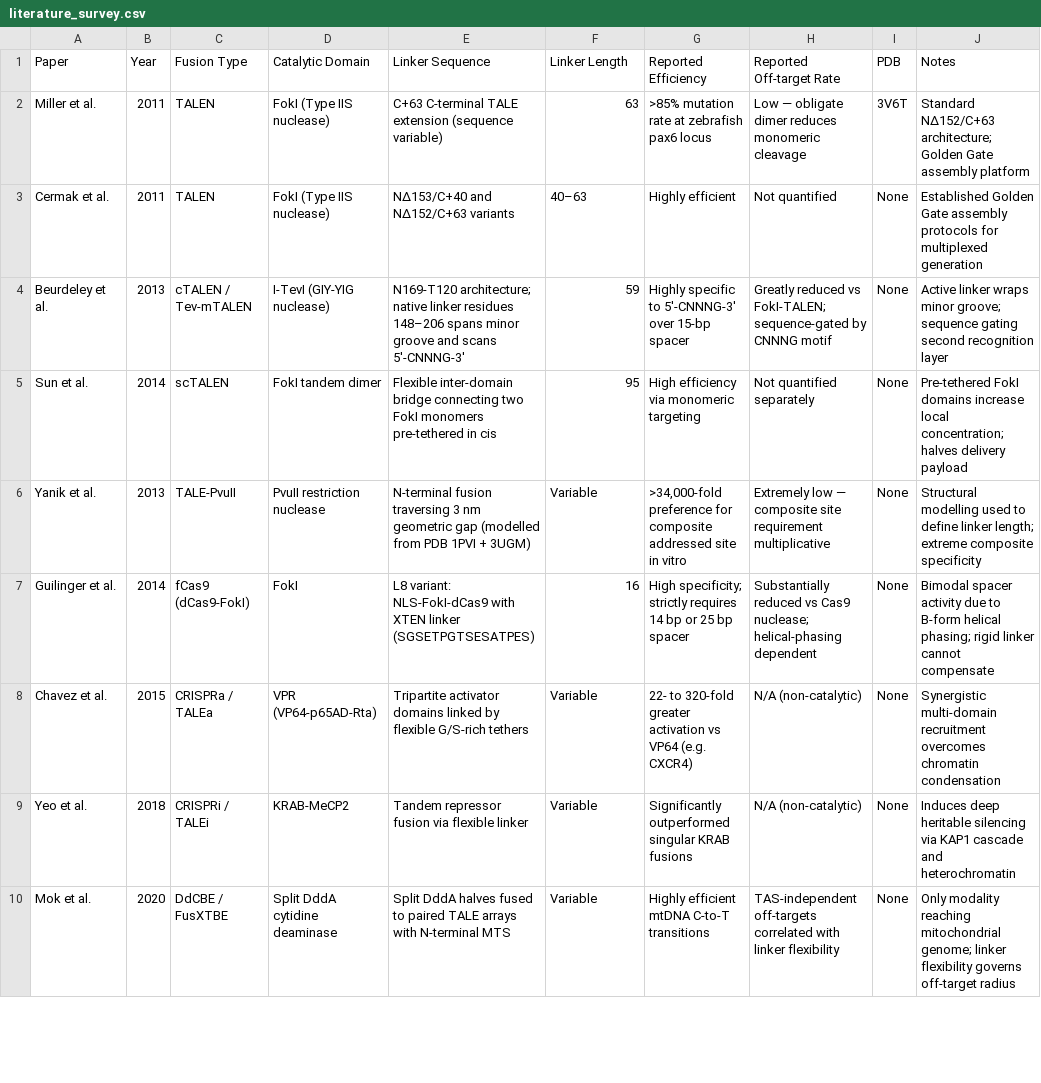
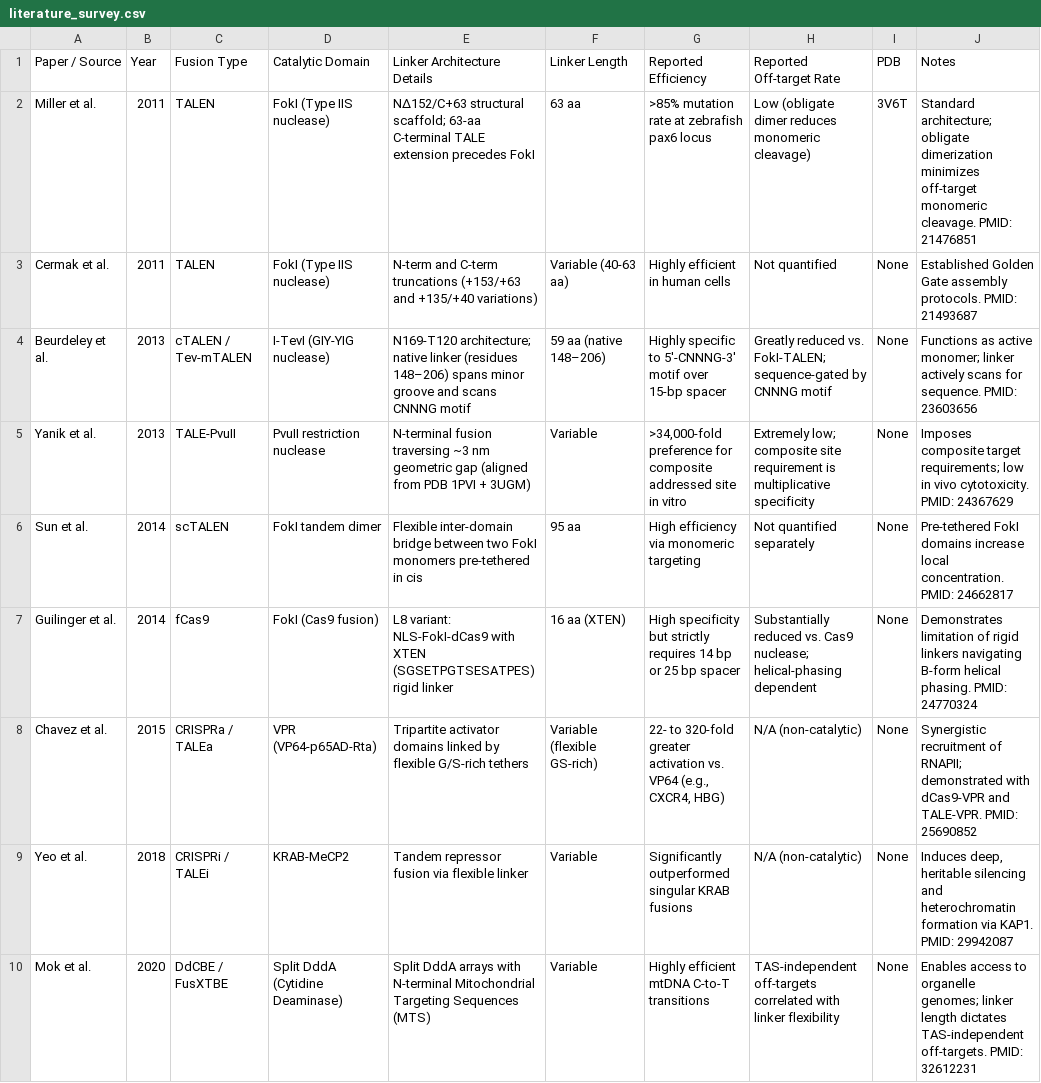
Before and after one commit to ahmedanees-m/tale-linker-design, a CSV file: data/literature_survey.csv, drawn as a sheet; only a part is shown; removed rows and columns are numbered as before the commit, all else as after; the diff covers the shown part only; the diff names each change by its address in the sheet, - before the commit and + after, or states it on an @@ line.

```diff
--- a/data/literature_survey.csv
+++ b/data/literature_survey.csv
-A1: Paper
+A1: Paper / Source
-E1: Linker Sequence
+E1: Linker Architecture Details
-E2 (Linker Architecture Details): C+63 C-terminal TALE extension (sequence variable)
+E2 (Linker Architecture Details): NΔ152/C+63 structural scaffold; 63-aa C-terminal TALE extension precedes FokI
-F2 (Linker Length): 63
+F2 (Linker Length): 63 aa
-H2 (Reported Off-target Rate): Low — obligate dimer reduces monomeric cleavage
+H2 (Reported Off-target Rate): Low (obligate dimer reduces monomeric cleavage)
-J2 (Notes): Standard NΔ152/C+63 architecture; Golden Gate assembly platform
+J2 (Notes): Standard architecture; obligate dimerization minimizes off-target monomeric cleavage. PMID: 21476851
-E3 (Linker Architecture Details): NΔ153/C+40 and NΔ152/C+63 variants
+E3 (Linker Architecture Details): N-term and C-term truncations (+153/+63 and +135/+40 variations)
-F3 (Linker Length): 40–63
+F3 (Linker Length): Variable (40-63 aa)
-G3 (Reported Efficiency): Highly efficient
+G3 (Reported Efficiency): Highly efficient in human cells
-J3 (Notes): …Gate assembly protocols for multiplexed generation
+J3 (Notes): …Gate assembly protocols. PMID: 21493687
-E4 (Linker Architecture Details): …native linker residues 148–206 spans minor groove and scans 5'-CNNNG-3'
+E4 (Linker Architecture Details): …native linker (residues 148–206) spans minor groove and scans CNNNG motif
-F4 (Linker Length): 59
+F4 (Linker Length): 59 aa (native 148–206)
-G4 (Reported Efficiency): …to 5'-CNNNG-3' over 15-bp…
+G4 (Reported Efficiency): …to 5'-CNNNG-3' motif over 15-bp…
-H4 (Reported Off-target Rate): Greatly reduced vs FokI-TALEN; sequence-gated…
+H4 (Reported Off-target Rate): Greatly reduced vs. FokI-TALEN; sequence-gated…
-J4 (Notes): Active linker wraps minor groove; sequence gating second recognition layer
+J4 (Notes): Functions as active monomer; linker actively scans for sequence. PMID: 23603656
-row 5: Sun et al. | 2014 | scTALEN | FokI tandem dimer | Flexible inter-domain bridge connecting two FokI monomers pre-tethered in cis | 95 | High efficiency via monomeric targeting | Not quantified separately | None | Pre-tethered FokI domains increase local concentration; halves delivery payload
-E5 (Linker Architecture Details): …fusion traversing 3 nm geometric gap (modelled from PDB…
+E5 (Linker Architecture Details): …fusion traversing ~3 nm geometric gap (aligned from PDB…
-H5 (Reported Off-target Rate): Extremely low — composite site requirement multiplicative
+H5 (Reported Off-target Rate): Extremely low; composite site requirement is multiplicative specificity
-J5 (Notes): Structural modelling used to define linker length; extreme composite specificity
+J5 (Notes): Imposes composite target requirements; low in vivo cytotoxicity. PMID: 24367629
+row 6: Sun et al. | 2014 | scTALEN | FokI tandem dimer | Flexible inter-domain bridge between two FokI monomers pre-tethered in cis | 95 aa | High efficiency via monomeric targeting | Not quantified separately | None | Pre-tethered FokI domains increase local concentration. PMID: 24662817
-C7 (Fusion Type): fCas9 (dCas9-FokI)
+C7 (Fusion Type): fCas9
-D7 (Catalytic Domain): FokI
+D7 (Catalytic Domain): FokI (Cas9 fusion)
-E7 (Linker Architecture Details): …with XTEN linker (SGSETPGTSESATPES)
+E7 (Linker Architecture Details): …with XTEN (SGSETPGTSESATPES) rigid linker
-F7 (Linker Length): 16
+F7 (Linker Length): 16 aa (XTEN)
-G7 (Reported Efficiency): High specificity; strictly requires…
+G7 (Reported Efficiency): High specificity but strictly requires…
-H7 (Reported Off-target Rate): Substantially reduced vs Cas9 nuclease;…
+H7 (Reported Off-target Rate): Substantially reduced vs. Cas9 nuclease;…
-J7 (Notes): Bimodal spacer activity due to B-form helical phasing; rigid linker cannot compensate
+J7 (Notes): Demonstrates limitation of rigid linkers navigating B-form helical phasing. PMID: 24770324
-F8 (Linker Length): Variable
+F8 (Linker Length): Variable (flexible GS-rich)
-G8 (Reported Efficiency): …greater activation vs VP64 (e.g. CXCR4)
+G8 (Reported Efficiency): …greater activation vs. VP64 (e.g., CXCR4, HBG)
-J8 (Notes): Synergistic multi-domain recruitment overcomes chromatin condensation
+J8 (Notes): Synergistic recruitment of RNAPII; demonstrated with dCas9-VPR and TALE-VPR. PMID: 25690852
-J9 (Notes): Induces deep heritable silencing via KAP1 cascade and heterochromatin
+J9 (Notes): Induces deep, heritable silencing and heterochromatin formation via KAP1. PMID: 29942087
-D10 (Catalytic Domain): Split DddA cytidine deaminase
+D10 (Catalytic Domain): Split DddA (Cytidine Deaminase)
-E10 (Linker Architecture Details): Split DddA halves fused to paired TALE arrays with N-terminal MTS
+E10 (Linker Architecture Details): Split DddA arrays with N-terminal Mitochondrial Targeting Sequences (MTS)
-J10 (Notes): Only modality reaching mitochondrial genome; linker flexibility governs off-target radius
+J10 (Notes): Enables access to organelle genomes; linker length dictates TAS-independent off-targets. PMID: 32612231
```
Also changed, not shown: 3 added rows, 5 removed rows and 11 edited cells elsewhere in this file, 2 other files.
